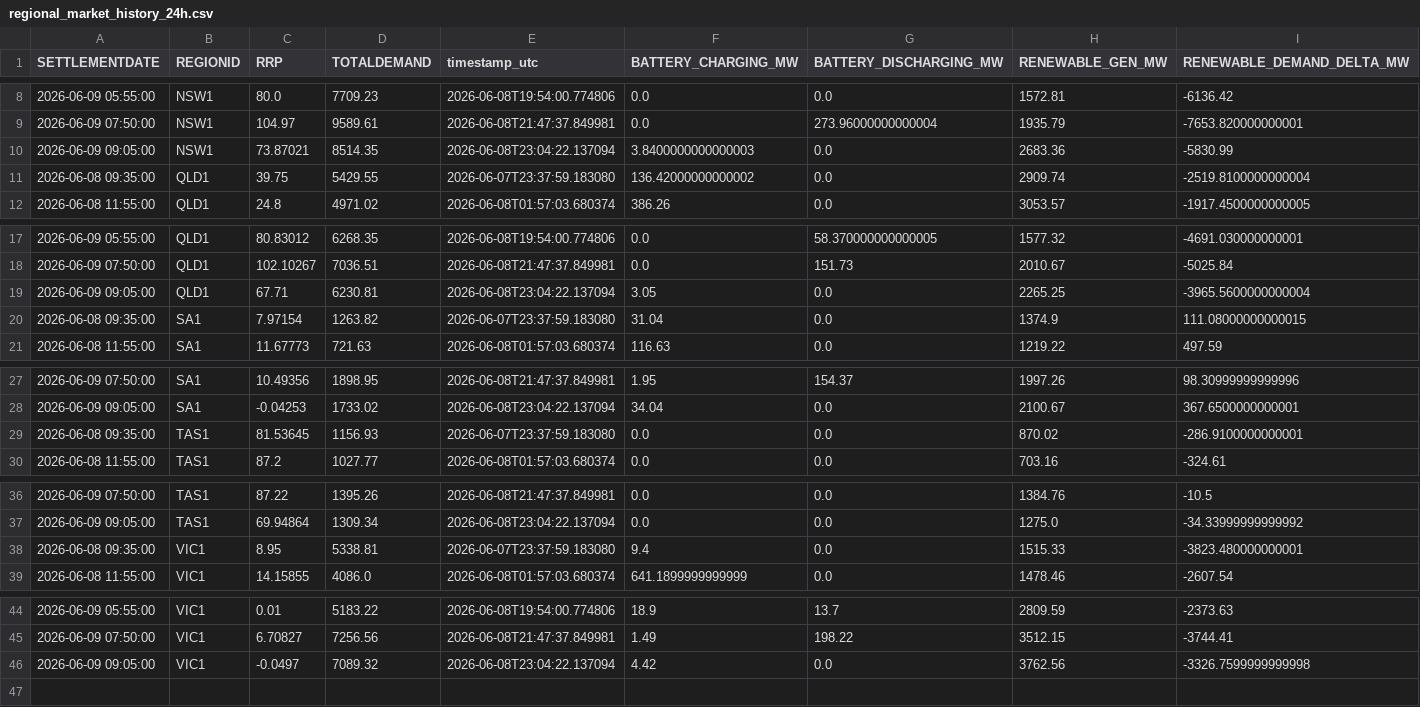
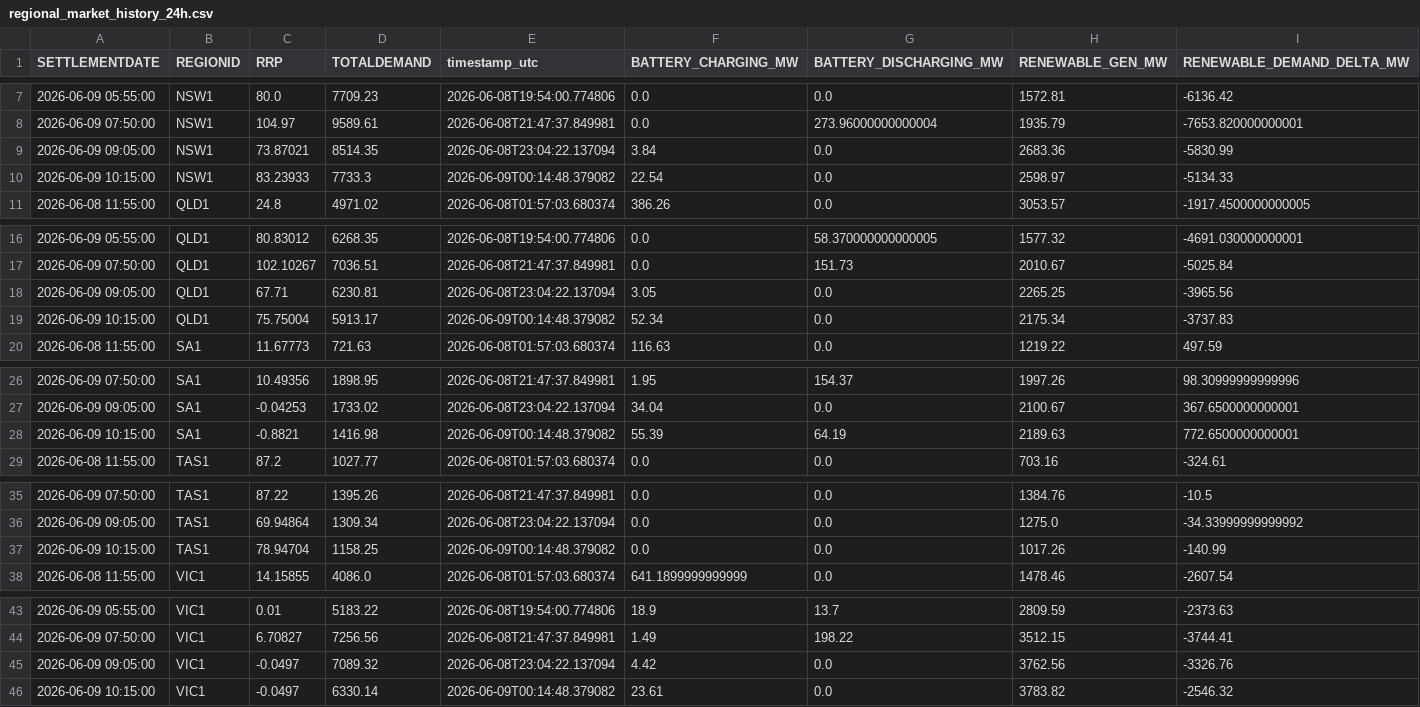
Before and after one commit to rshaw13/au_bess_map, a CSV file: data/regional_market_history_24h.csv, drawn as a sheet; only a part is shown, gaps mark what is left out; the diff covers the shown part only.

```diff
--- a/data/regional_market_history_24h.csv
+++ b/data/regional_market_history_24h.csv
@@ -9,4 +8,4 @@ SETTLEMENTDATE,REGIONID,RRP,TOTALDEMAND,timestamp_utc,BATTERY_CHARGING_MW,BATTER
 2026-06-09 07:50:00,NSW1,104.97,9589.61,2026-06-08T21:47:37.849981,0.0,273.96000000000004,1935.79,-7653.820000000001
-2026-06-09 09:05:00,NSW1,73.87021,8514.35,2026-06-08T23:04:22.137094,3.8400000000000003,0.0,2683.36,-5830.99
-2026-06-08 09:35:00,QLD1,39.75,5429.55,2026-06-07T23:37:59.183080,136.42000000000002,0.0,2909.74,-2519.8100000000004
+2026-06-09 09:05:00,NSW1,73.87021,8514.35,2026-06-08T23:04:22.137094,3.84,0.0,2683.36,-5830.99
+2026-06-09 10:15:00,NSW1,83.23933,7733.3,2026-06-09T00:14:48.379082,22.54,0.0,2598.97,-5134.33
 2026-06-08 11:55:00,QLD1,24.8,4971.02,2026-06-08T01:57:03.680374,386.26,0.0,3053.57,-1917.4500000000005
@@ -18,4 +17,4 @@ SETTLEMENTDATE,REGIONID,RRP,TOTALDEMAND,timestamp_utc,BATTERY_CHARGING_MW,BATTER
 2026-06-09 07:50:00,QLD1,102.10267,7036.51,2026-06-08T21:47:37.849981,0.0,151.73,2010.67,-5025.84
-2026-06-09 09:05:00,QLD1,67.71,6230.81,2026-06-08T23:04:22.137094,3.05,0.0,2265.25,-3965.5600000000004
-2026-06-08 09:35:00,SA1,7.97154,1263.82,2026-06-07T23:37:59.183080,31.04,0.0,1374.9,111.08000000000015
+2026-06-09 09:05:00,QLD1,67.71,6230.81,2026-06-08T23:04:22.137094,3.05,0.0,2265.25,-3965.56
+2026-06-09 10:15:00,QLD1,75.75004,5913.17,2026-06-09T00:14:48.379082,52.34,0.0,2175.34,-3737.83
 2026-06-08 11:55:00,SA1,11.67773,721.63,2026-06-08T01:57:03.680374,116.63,0.0,1219.22,497.59
@@ -28,3 +27,3 @@ SETTLEMENTDATE,REGIONID,RRP,TOTALDEMAND,timestamp_utc,BATTERY_CHARGING_MW,BATTER
 2026-06-09 09:05:00,SA1,-0.04253,1733.02,2026-06-08T23:04:22.137094,34.04,0.0,2100.67,367.6500000000001
-2026-06-08 09:35:00,TAS1,81.53645,1156.93,2026-06-07T23:37:59.183080,0.0,0.0,870.02,-286.9100000000001
+2026-06-09 10:15:00,SA1,-0.8821,1416.98,2026-06-09T00:14:48.379082,55.39,64.19,2189.63,772.6500000000001
 2026-06-08 11:55:00,TAS1,87.2,1027.77,2026-06-08T01:57:03.680374,0.0,0.0,703.16,-324.61
@@ -37,3 +36,3 @@ SETTLEMENTDATE,REGIONID,RRP,TOTALDEMAND,timestamp_utc,BATTERY_CHARGING_MW,BATTER
 2026-06-09 09:05:00,TAS1,69.94864,1309.34,2026-06-08T23:04:22.137094,0.0,0.0,1275.0,-34.33999999999992
-2026-06-08 09:35:00,VIC1,8.95,5338.81,2026-06-07T23:37:59.183080,9.4,0.0,1515.33,-3823.480000000001
+2026-06-09 10:15:00,TAS1,78.94704,1158.25,2026-06-09T00:14:48.379082,0.0,0.0,1017.26,-140.99
 2026-06-08 11:55:00,VIC1,14.15855,4086.0,2026-06-08T01:57:03.680374,641.1899999999999,0.0,1478.46,-2607.54
@@ -45,2 +44,3 @@ SETTLEMENTDATE,REGIONID,RRP,TOTALDEMAND,timestamp_utc,BATTERY_CHARGING_MW,BATTER
 2026-06-09 07:50:00,VIC1,6.70827,7256.56,2026-06-08T21:47:37.849981,1.49,198.22,3512.15,-3744.41
-2026-06-09 09:05:00,VIC1,-0.0497,7089.32,2026-06-08T23:04:22.137094,4.42,0.0,3762.56,-3326.7599999999998
+2026-06-09 09:05:00,VIC1,-0.0497,7089.32,2026-06-08T23:04:22.137094,4.42,0.0,3762.56,-3326.76
+2026-06-09 10:15:00,VIC1,-0.0497,6330.14,2026-06-09T00:14:48.379082,23.61,0.0,3783.82,-2546.32
```
Also changed, not shown: 1 removed row elsewhere in this file, data/bess_history_24h.csv, data/latest_bess_data.csv, 1 other file.
